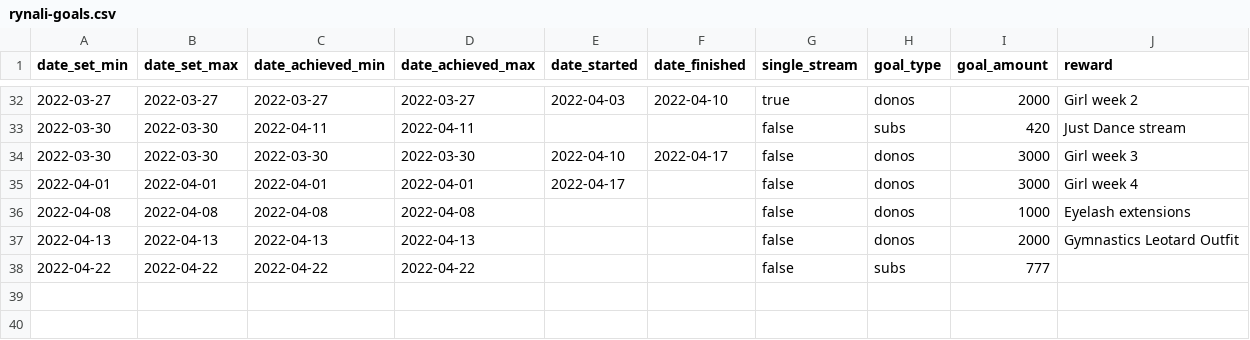
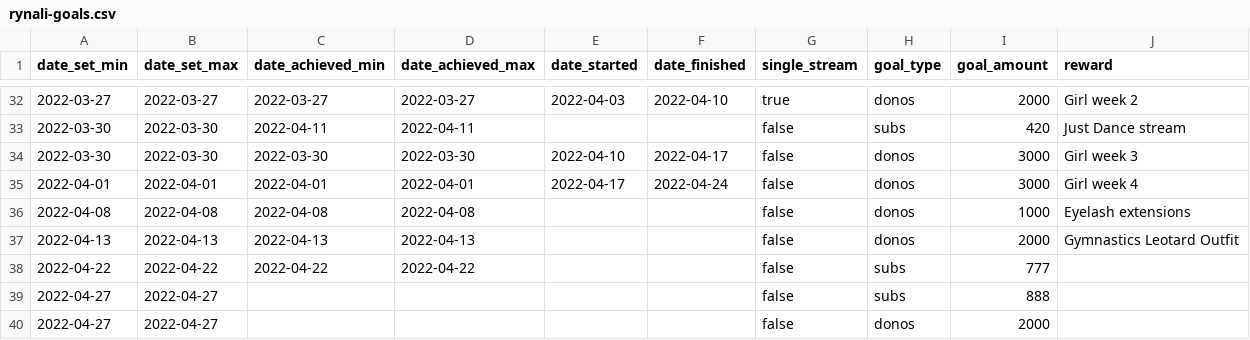
Before and after one commit to dead-claudia/rynali-goals, a CSV file: rynali-goals.csv, drawn as a sheet; only a part is shown, gaps mark what is left out.

Commit message:
Update rynali-goals.csv

```diff
--- a/rynali-goals.csv
+++ b/rynali-goals.csv
@@ -34,3 +34,3 @@ date_set_min,date_set_max,date_achieved_min,date_achieved_max,date_started,date_
 2022-03-30,2022-03-30,2022-03-30,2022-03-30,2022-04-10,2022-04-17,false,donos,3000,Girl week 3
-2022-04-01,2022-04-01,2022-04-01,2022-04-01,2022-04-17,,false,donos,3000,Girl week 4
+2022-04-01,2022-04-01,2022-04-01,2022-04-01,2022-04-17,2022-04-24,false,donos,3000,Girl week 4
 2022-04-08,2022-04-08,2022-04-08,2022-04-08,,,false,donos,1000,Eyelash extensions
@@ -38 +38,3 @@ date_set_min,date_set_max,date_achieved_min,date_achieved_max,date_started,date_
 2022-04-22,2022-04-22,2022-04-22,2022-04-22,,,false,subs,777,
+2022-04-27,2022-04-27,,,,,false,subs,888,
+2022-04-27,2022-04-27,,,,,false,donos,2000,
```
